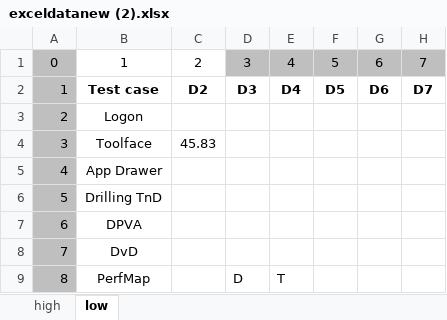
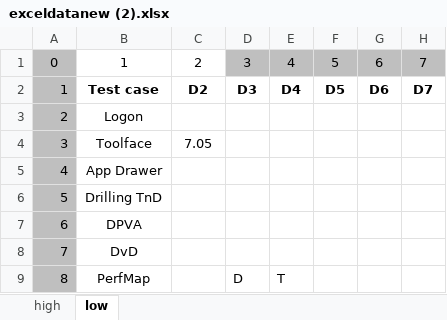
Before and after one commit to RajatRawat94/qase, an Excel workbook: exceldatanew (2).xlsx, sheet low, drawn as a sheet; only a part is shown; values as stored, in another font and other column widths than the file's, no borders; the diff names each change by its address in the sheet, - before the commit and + after, or states it on an @@ line.

Commit message:
Add files via upload

```diff
--- a/exceldatanew (2).xlsx (sheet low)
+++ b/exceldatanew (2).xlsx (sheet low)
-C4: 45.83
+C4: 7.05
```
